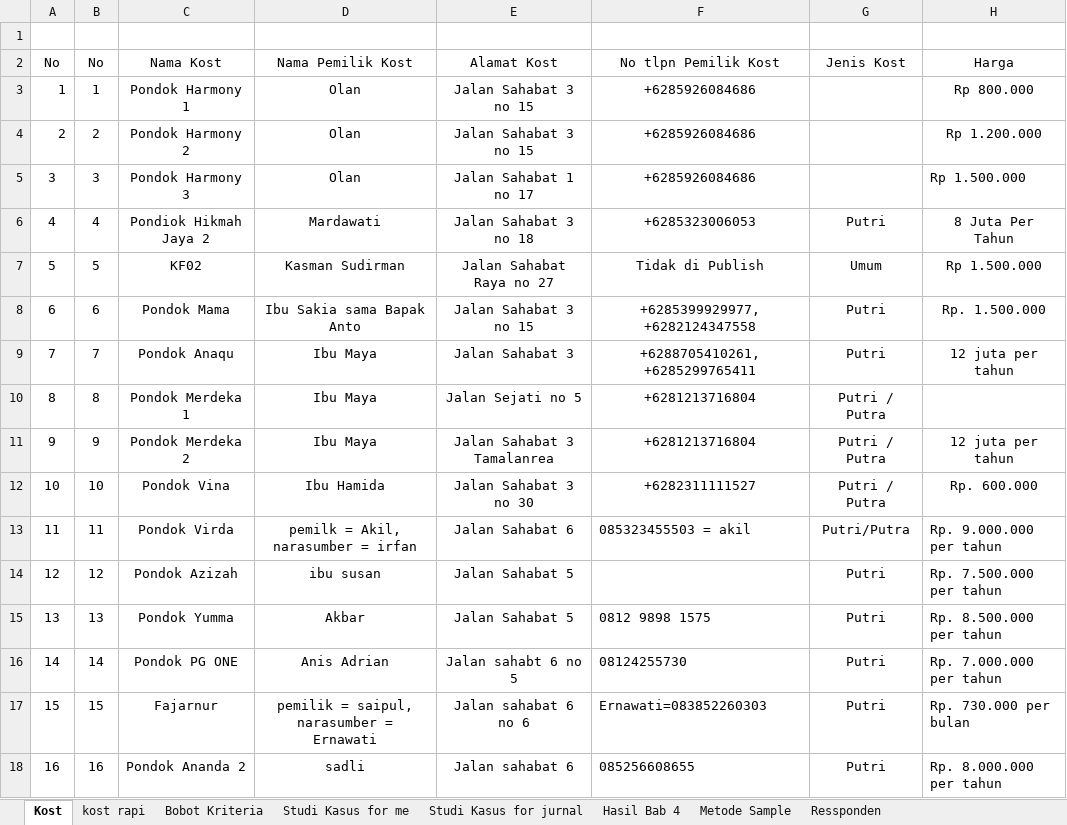
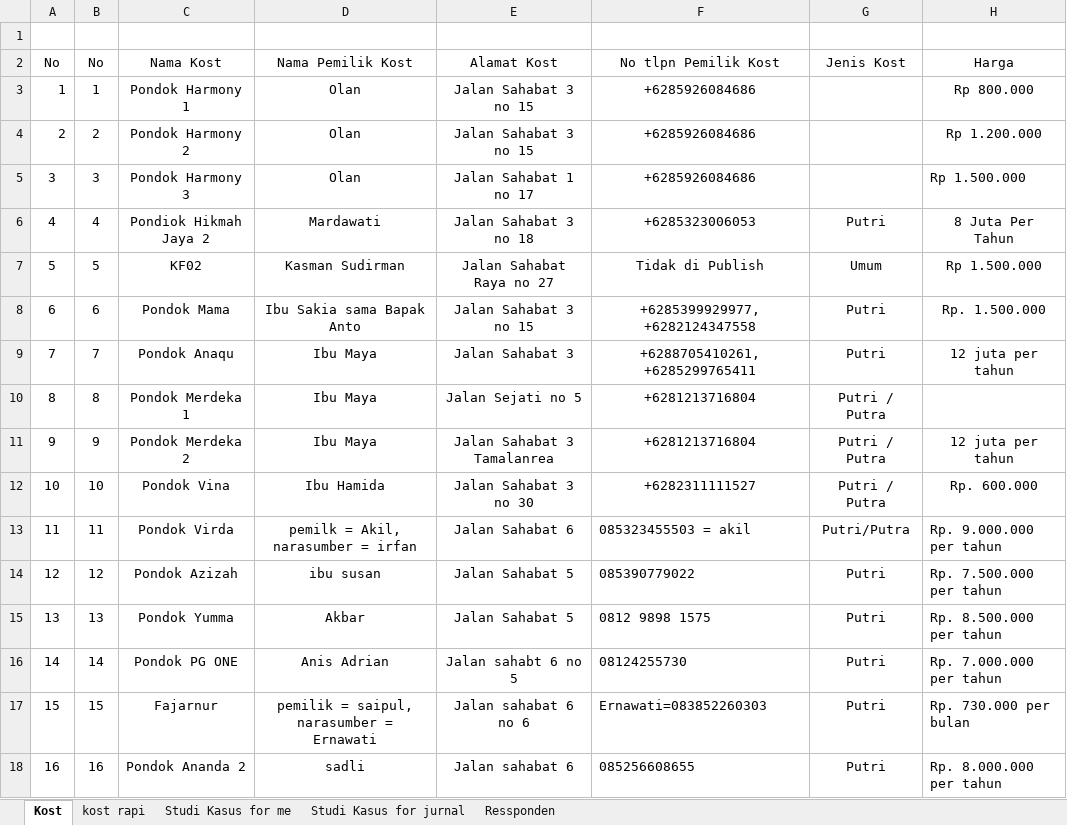
Before and after one commit to HANNN-YOLO/skripsi, an Excel workbook: Excel/STUDI KASUS.xlsx, sheet Kost, drawn as a sheet; only a part is shown; values as stored, in another font and other column widths than the file's, no borders; the diff names each change by its address in the sheet, - before the commit and + after, or states it on an @@ line.

```diff
--- a/Excel/STUDI KASUS.xlsx (sheet Kost)
+++ b/Excel/STUDI KASUS.xlsx (sheet Kost)
-sheet tab: Bobot Kriteria
-sheet tab: Hasil Bab 4
-sheet tab: Metode Sample
-F14 (No tlpn Pemilik Kost): (empty)
+F14 (No tlpn Pemilik Kost): 085390779022
```
Also changed, not shown: sheet Studi Kasus for me, sheet kost rapi, 20 other files.
